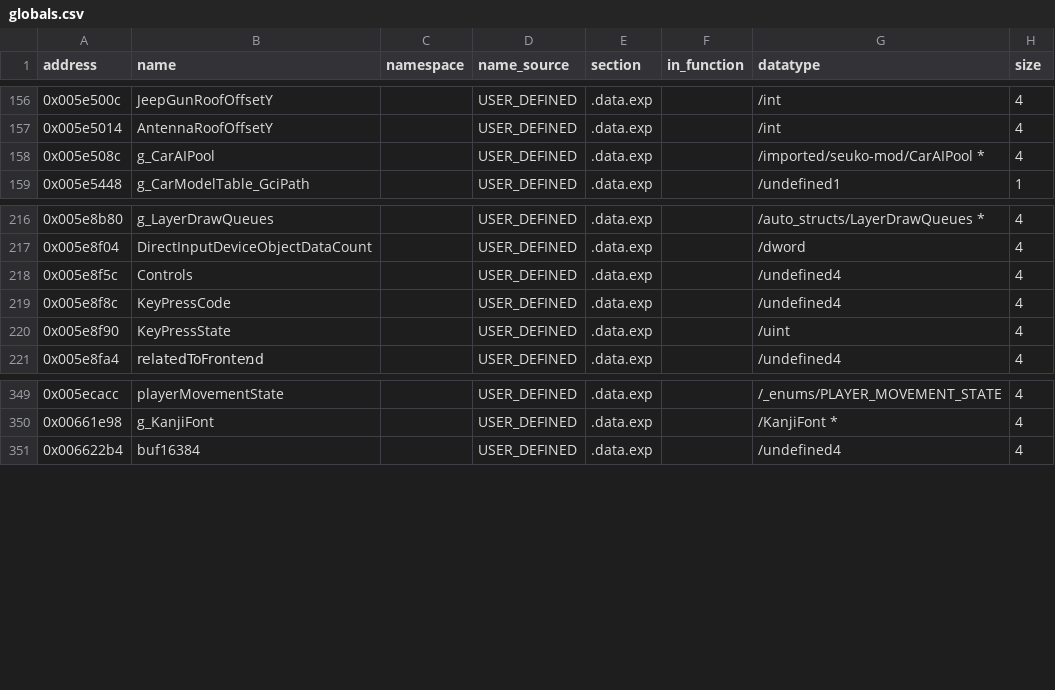
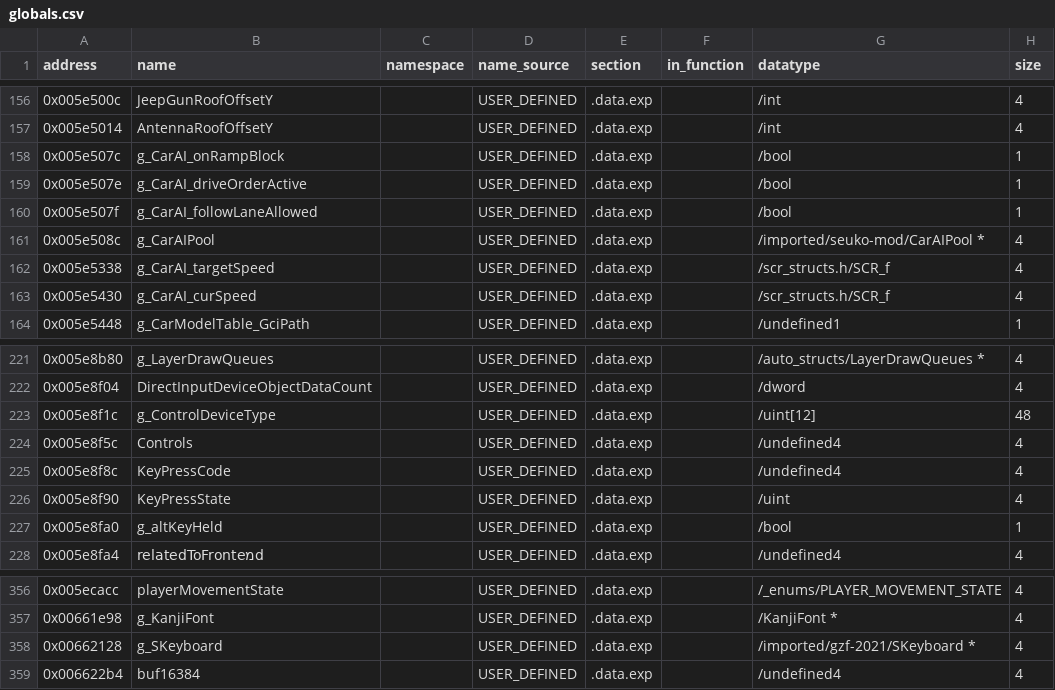
Before and after one commit to h0x91b/gta2-asm, a CSV file: re/globals.csv, drawn as a sheet; only a part is shown, gaps mark what is left out; the diff names each change by its address in the sheet, - before the commit and + after, or states it on an @@ line.

Commit message:
Name keyboard/DirectInput init, special keys and car-AI helpers; rebuild SKeyboard
Keyboard_Init/Ctor, DInput_InitDevices/CreateKeyboardDevice with real stack
args; Player special keys are keySpecial1Horn/keyCameraPan/keySpecial3Unused;
SKeyboard is the 0x204 scancode->char table. Car_AllocAI, CarAI_SetParentCar,
CarAIPool_Alloc and Ped_SetState* lose fake params; CarAI rail speed fields
and CarAI_Update scratch globals named. Docs follow the new names.

```diff
--- a/re/globals.csv
+++ b/re/globals.csv
+row 158: 0x005e507c | g_CarAI_onRampBlock |  | USER_DEFINED | .data.exp |  | /bool | 1
+row 159: 0x005e507e | g_CarAI_driveOrderActive |  | USER_DEFINED | .data.exp |  | /bool | 1
+row 160: 0x005e507f | g_CarAI_followLaneAllowed |  | USER_DEFINED | .data.exp |  | /bool | 1
+row 162: 0x005e5338 | g_CarAI_targetSpeed |  | USER_DEFINED | .data.exp |  | /scr_structs.h/SCR_f | 4
+row 163: 0x005e5430 | g_CarAI_curSpeed |  | USER_DEFINED | .data.exp |  | /scr_structs.h/SCR_f | 4
+row 223: 0x005e8f1c | g_ControlDeviceType |  | USER_DEFINED | .data.exp |  | /uint[12] | 48
+row 227: 0x005e8fa0 | g_altKeyHeld |  | USER_DEFINED | .data.exp |  | /bool | 1
+row 358: 0x00662128 | g_SKeyboard |  | USER_DEFINED | .data.exp |  | /imported/gzf-2021/SKeyboard * | 4
```
Also changed, not shown: re/functions.csv, 10 other files.
